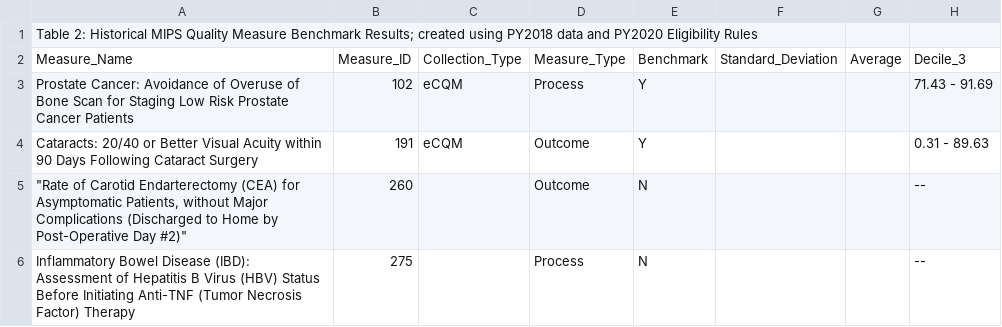
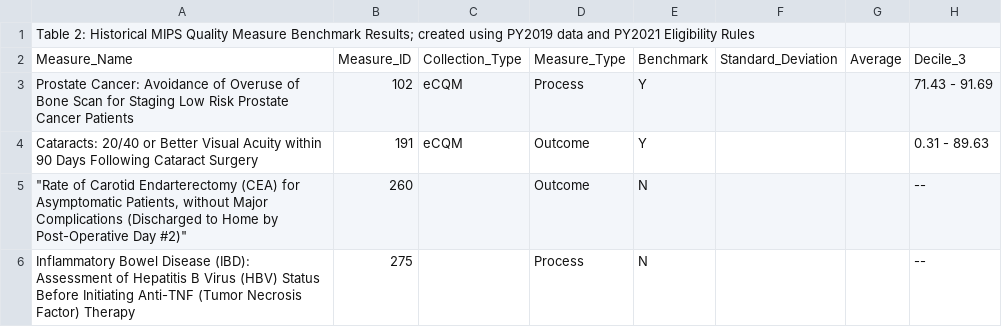
Before and after one commit to CMSgov/qpp-measures-data, a CSV file: staging/2021/benchmarks/benchmarks.csv, drawn as a sheet; only a part is shown; the diff names each change by its address in the sheet, - before the commit and + after, or states it on an @@ line.

Commit message:
Update years in CSV
Co-authored-by: kevinburch-sb <59612818+kevinburch-sb@users.noreply.github.com>

```diff
--- a/staging/2021/benchmarks/benchmarks.csv
+++ b/staging/2021/benchmarks/benchmarks.csv
-A1: …created using PY2018 data and PY2020 Eligibility Rules
+A1: …created using PY2019 data and PY2021 Eligibility Rules
```
